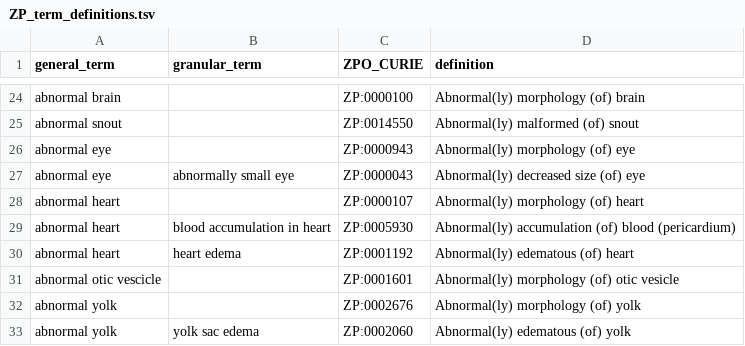
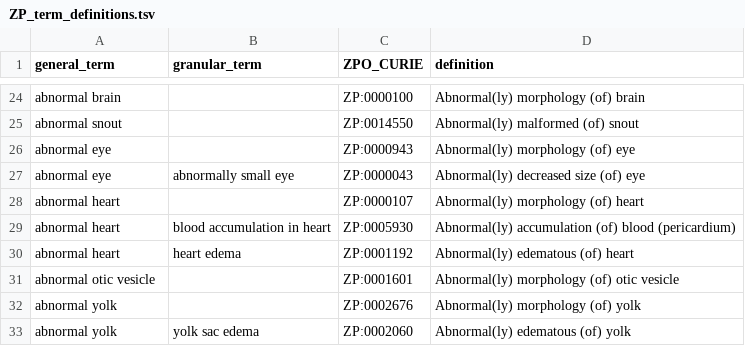
Before and after one commit to diatomsRcool/zebrafish_phenotype_survey, a TSV file: ZP_term_definitions.tsv, drawn as a sheet; only a part is shown, gaps mark what is left out.

Commit message:
Fixed ZP term typo

```diff
--- a/ZP_term_definitions.tsv
+++ b/ZP_term_definitions.tsv
@@ -30,3 +30,3 @@ abnormal heart	blood accumulation in heart	ZP:0005930	Abnormal(ly) accumulation
 abnormal heart	heart edema	ZP:0001192	Abnormal(ly) edematous (of) heart
-abnormal otic vescicle		ZP:0001601	Abnormal(ly) morphology (of) otic vesicle
+abnormal otic vesicle		ZP:0001601	Abnormal(ly) morphology (of) otic vesicle
 abnormal yolk		ZP:0002676	Abnormal(ly) morphology (of) yolk
```
